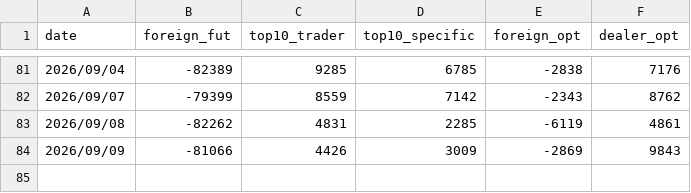
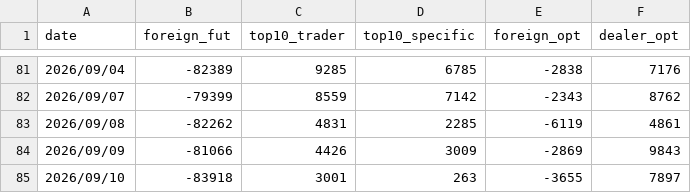
Before and after one commit to lance-huang26/chips-kline, a CSV file: data/history/chips.csv, drawn as a sheet; only a part is shown, gaps mark what is left out; the diff names each change by its address in the sheet, - before the commit and + after, or states it on an @@ line.

```diff
--- a/data/history/chips.csv
+++ b/data/history/chips.csv
+row 85: 2026/09/10 | -83918 | 3001 | 263 | -3655 | 7897
```
Also changed, not shown: data/history/prices.csv, data/raw/TAIFUT_TX_202609.csv, 8 other files.
